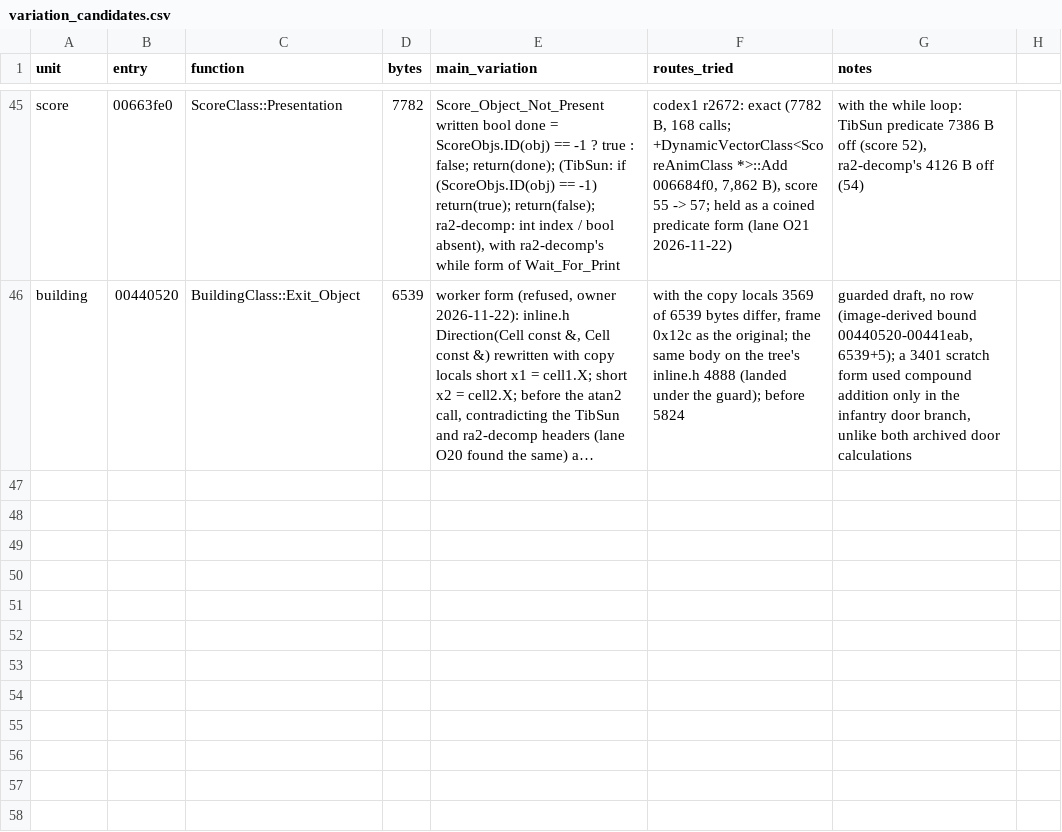
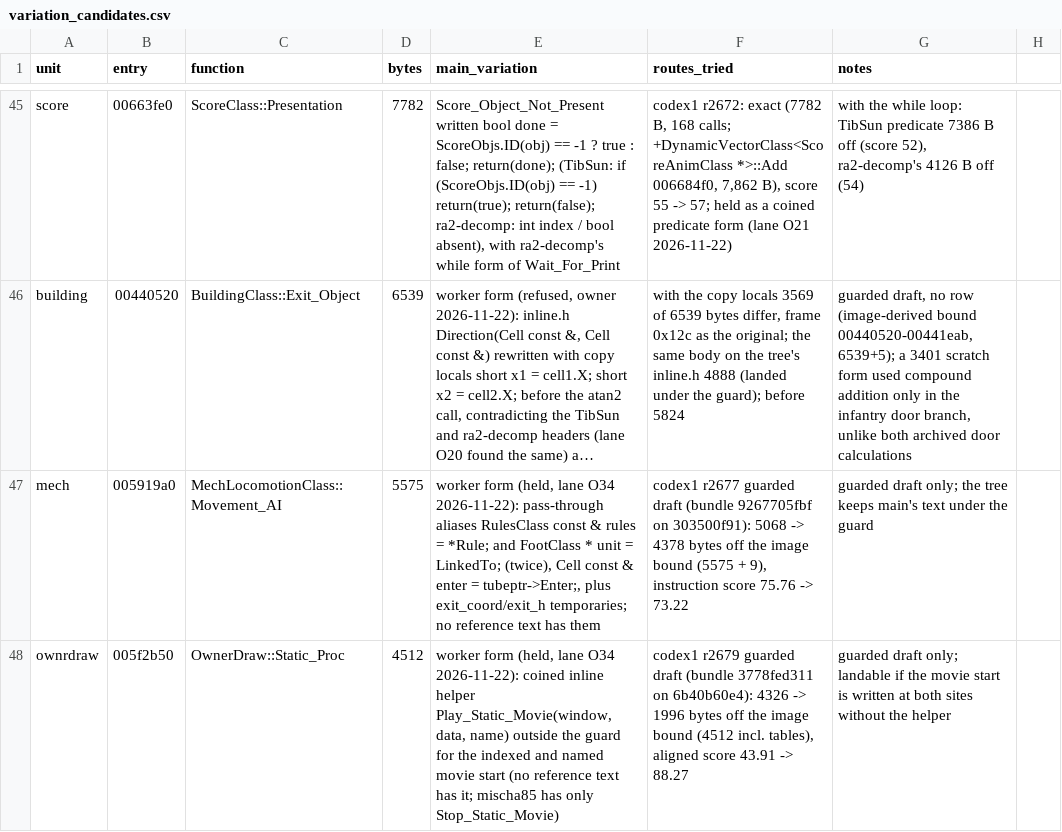
Before and after one commit to meastes/redalert2-decomp, a CSV file: rebuild/manifest/variation_candidates.csv, drawn as a sheet; only a part is shown, gaps mark what is left out; long unchanged cells end in …; the diff names each change by its address in the sheet, - before the commit and + after, or states it on an @@ line.

Commit message:
Snapshot of local 119acc7f13 Rebuild (owner landing): c2land run 52: codex1 r2678 InfantryClass::Per_Cell_Process exact (infantry 110 -> 111, image-derived bound, one looked-up local flagged); codex1 r2680 Split_Region guard 1701 -> 1613; codex2 r7635-r7805 names (14 units); r2677/r2679 held (wfo278 whole-file exact)

```diff
--- a/rebuild/manifest/variation_candidates.csv
+++ b/rebuild/manifest/variation_candidates.csv
+row 47: mech | 005919a0 | MechLocomotionClass::Movement_AI | 5575 | worker form (held, lane O34 2026-11-22): pass-through aliases RulesClass const & rules = *Rule; and FootClass * unit = LinkedTo; (twice), Cell const & enter = tubeptr->Enter;, plus exit_coord/exit_h temporaries; no reference text has them | codex1 r2677 guarded draft (bundle 9267705fbf on 303500f91): 5068 -> 4378 bytes off the image bound (5575 + 9), instruction score 75.76 -> 73.22 | guarded draft only; the tree keeps main's text under the guard
+row 48: ownrdraw | 005f2b50 | OwnerDraw::Static_Proc | 4512 | worker form (held, lane O34 2026-11-22): coined inline helper Play_Static_Movie(window, data, name) outside the guard for the indexed and named movie start (no reference text has it; mischa85 has only Stop_Static_Movie) | codex1 r2679 guarded draft (bundle 3778fed311 on 6b40b60e4): 4326 -> 1996 bytes off the image bound (4512 incl. tables), aligned score 43.91 -> 88.27 | guarded draft only; landable if the movie start is written at both sites without the helper
```
Also changed, not shown: rebuild/manifest/progress.csv, 34 other files.
